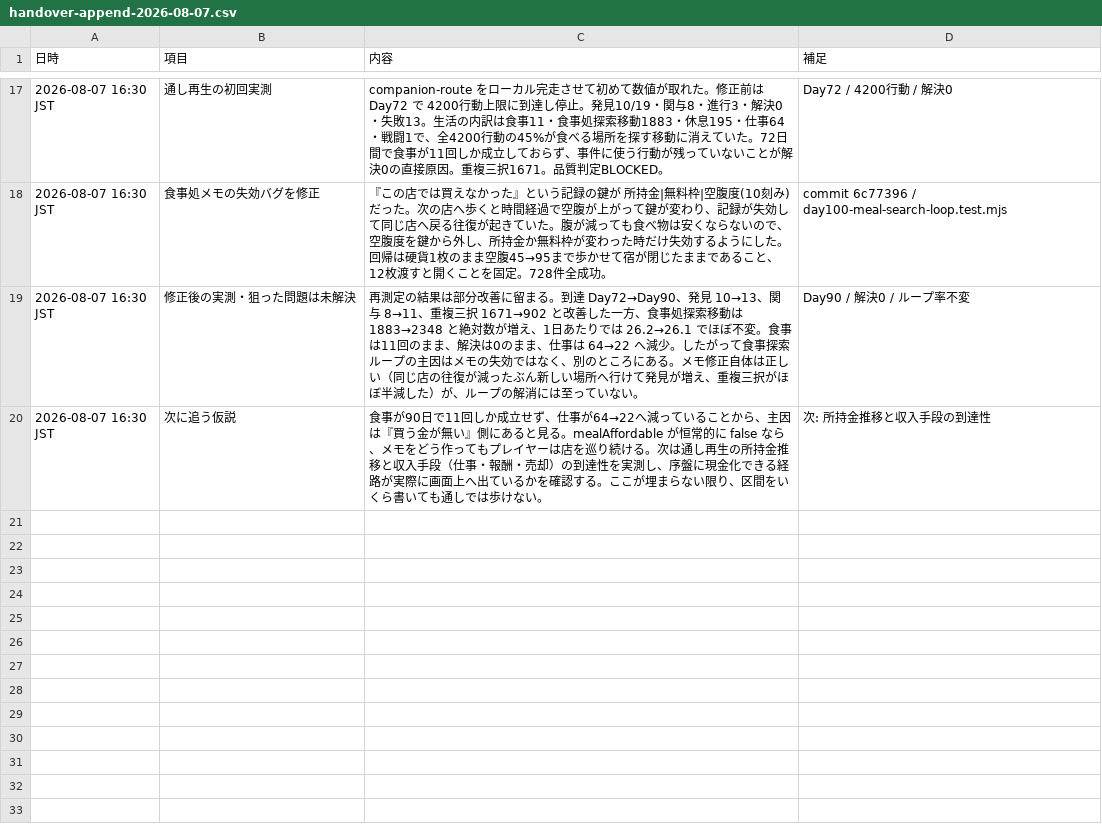
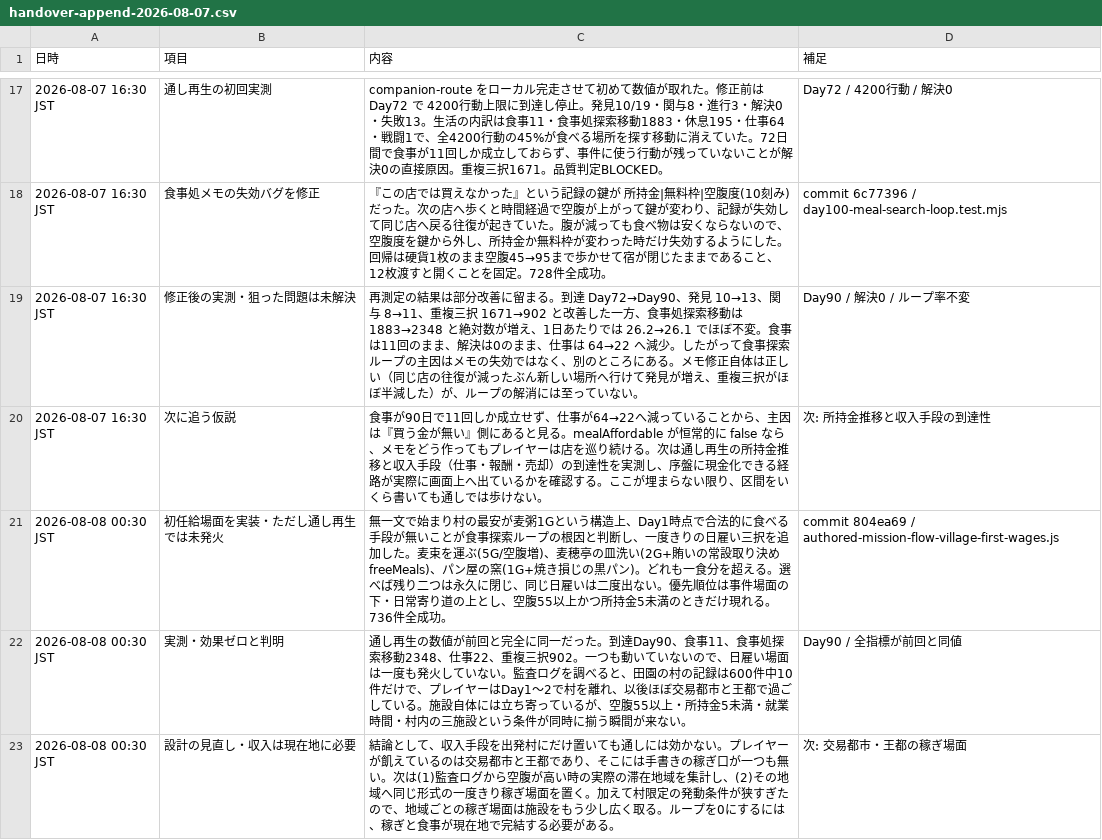
Before and after one commit to siranui0601/love-and-life, a CSV file: docs/trpg/handover-append-2026-08-07.csv, drawn as a sheet; only a part is shown, gaps mark what is left out.

```diff
--- a/docs/trpg/handover-append-2026-08-07.csv
+++ b/docs/trpg/handover-append-2026-08-07.csv
@@ -20 +20,4 @@
 2026-08-07 16:30 JST,次に追う仮説,"食事が90日で11回しか成立せず、仕事が64→22へ減っていることから、主因は『買う金が無い』側にあると見る。mealAffordable が恒常的に false なら、メモをどう作ってもプレイヤーは店を巡り続ける。次は通し再生の所持金推移と収入手段（仕事・報酬・売却）の到達性を実測し、序盤に現金化できる経路が実際に画面上へ出ているかを確認する。ここが埋まらない限り、区間をいくら書いても通しでは歩けない。",次: 所持金推移と収入手段の到達性
+2026-08-08 00:30 JST,初任給場面を実装・ただし通し再生では未発火,"無一文で始まり村の最安が麦粥1Gという構造上、Day1時点で合法的に食べる手段が無いことが食事探索ループの根因と判断し、一度きりの日雇い三択を追加した。麦束を運ぶ(5G/空腹増)、麦穂亭の皿洗い(2G+賄いの常設取り決め freeMeals)、パン屋の窯(1G+焼き損じの黒パン)。どれも一食分を超える。選べば残り二つは永久に閉じ、同じ日雇いは二度出ない。優先順位は事件場面の下・日常寄り道の上とし、空腹55以上かつ所持金5未満のときだけ現れる。736件全成功。",commit 804ea69 / authored-mission-flow-village-first-wages.js
+2026-08-08 00:30 JST,実測・効果ゼロと判明,"通し再生の数値が前回と完全に同一だった。到達Day90、食事11、食事処探索移動2348、仕事22、重複三択902。一つも動いていないので、日雇い場面は一度も発火していない。監査ログを調べると、田園の村の記録は600件中10件だけで、プレイヤーはDay1〜2で村を離れ、以後ほぼ交易都市と王都で過ごしている。施設自体には立ち寄っているが、空腹55以上・所持金5未満・就業時間・村内の三施設という条件が同時に揃う瞬間が来ない。",Day90 / 全指標が前回と同値
+2026-08-08 00:30 JST,設計の見直し・収入は現在地に必要,"結論として、収入手段を出発村にだけ置いても通しには効かない。プレイヤーが飢えているのは交易都市と王都であり、そこには手書きの稼ぎ口が一つも無い。次は(1)監査ログから空腹が高い時の実際の滞在地域を集計し、(2)その地域へ同じ形式の一度きり稼ぎ場面を置く。加えて村限定の発動条件が狭すぎたので、地域ごとの稼ぎ場面は施設をもう少し広く取る。ループを0にするには、稼ぎと食事が現在地で完結する必要がある。",次: 交易都市・王都の稼ぎ場面
```
